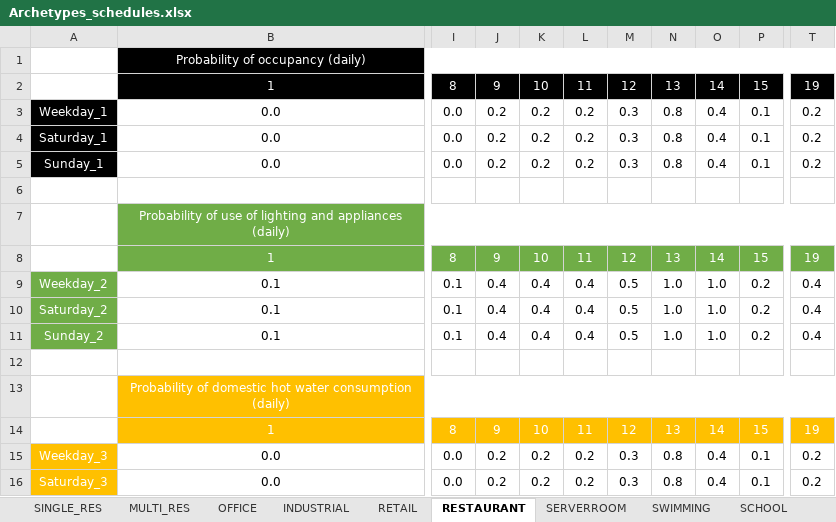
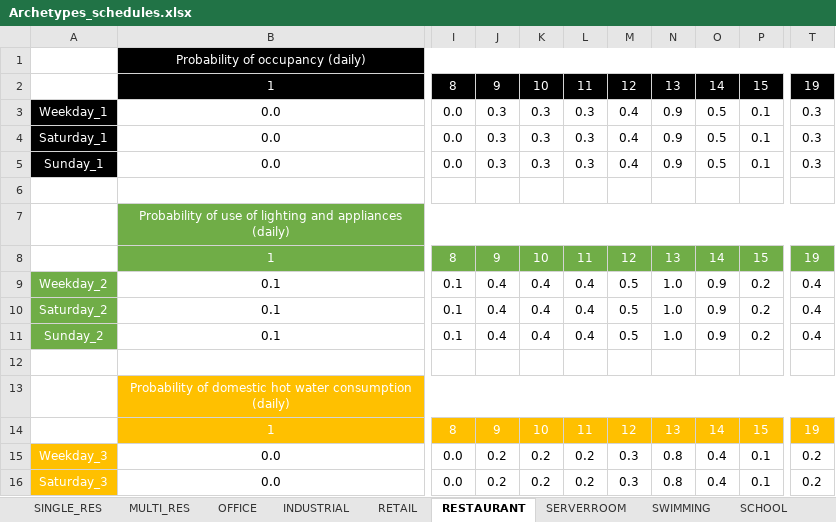
Before and after one commit to muehleisen/CEAforArcGIS, an Excel workbook: cea/databases/CH/Archetypes1/Archetypes_schedules.xlsx, sheet RESTAURANT, drawn as a sheet; only a part is shown, gaps mark what is left out; values as stored, in another font and other column widths than the file's, no borders; the diff names each change by its address in the sheet, - before the commit and + after, or states it on an @@ line.

```diff
--- a/cea/databases/CH/Archetypes1/Archetypes_schedules.xlsx (sheet RESTAURANT)
+++ b/cea/databases/CH/Archetypes1/Archetypes_schedules.xlsx (sheet RESTAURANT)
-J3:J5: 0.2
+J3:J5: 0.3
-K3:K5: 0.2
+K3:K5: 0.3
-L3:L5: 0.2
+L3:L5: 0.3
-M3:M5: 0.3
+M3:M5: 0.4
-N3:N5: 0.8
+N3:N5: 0.9
-O3:O5: 0.4
+O3:O5: 0.5
-T3:T5: 0.2
+T3:T5: 0.3
-O9:O11: 1.0
+O9:O11: 0.9
```
Also changed, not shown: sheet HOSPITAL, sheet SINGLE_RES, sheet MULTI_RES, cea/databases/CH/Archetypes0/Archetypes_properties.xlsx, cea/databases/CH/Archetypes0/Archetypes_schedules.xlsx, 9 other files.
